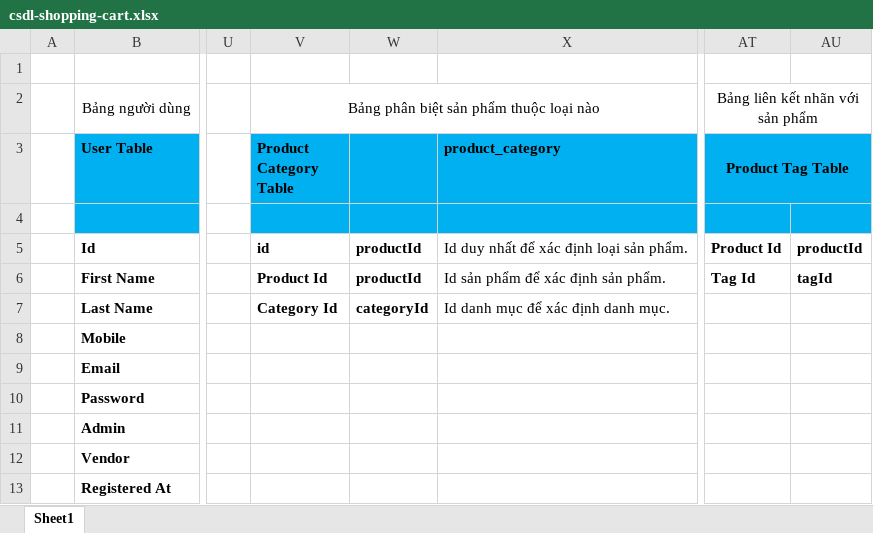
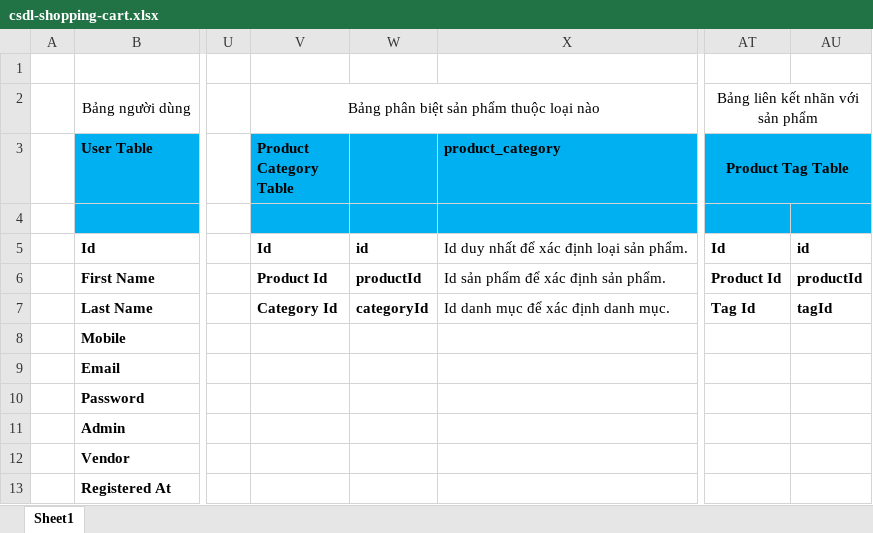
Before and after one commit to devchido/shopping-cart, an Excel workbook: csdl-shopping-cart.xlsx, sheet Sheet1, drawn as a sheet; only a part is shown, gaps mark what is left out; values as stored, in another font and other column widths than the file's, no borders; the diff names each change by its address in the sheet, - before the commit and + after, or states it on an @@ line.

Commit message:
edit csdl file excel

```diff
--- a/csdl-shopping-cart.xlsx (sheet Sheet1)
+++ b/csdl-shopping-cart.xlsx (sheet Sheet1)
-V5 (Product Category Table): id
+V5 (Product Category Table): Id
-W5: productId
+W5: id
-AT5 (Product Tag Table): Product Id
+AT5 (Product Tag Table): Id
-AU5: productId
+AU5: id
-AT6 (Product Tag Table): Tag Id
+AT6 (Product Tag Table): Product Id
-AU6: tagId
+AU6: productId
-AT7 (Product Tag Table): (empty)
+AT7 (Product Tag Table): Tag Id
-AU7: (empty)
+AU7: tagId
```
